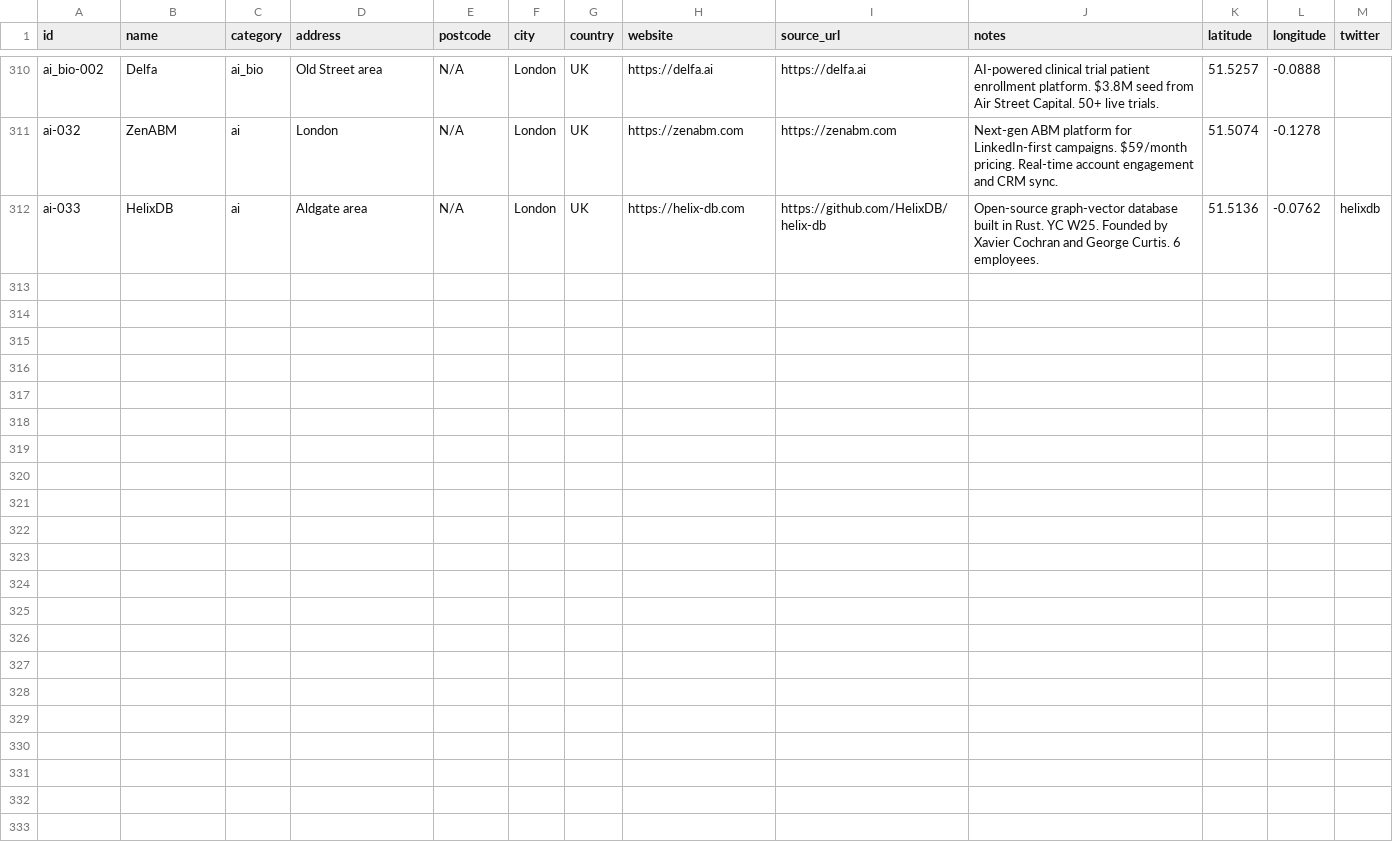
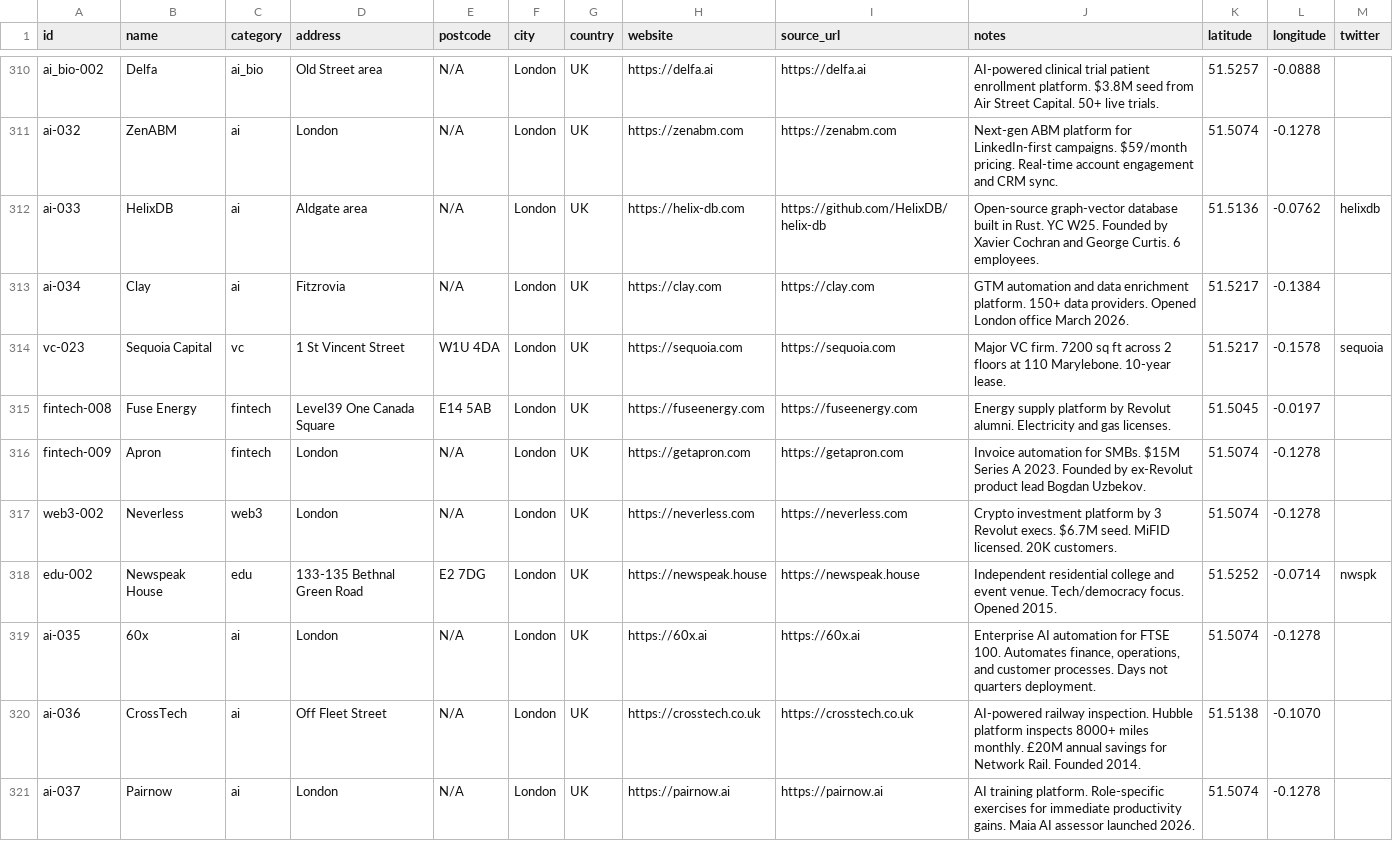
Before and after one commit to b1rdmania/londonmaxxxing.com, a CSV file: data/ecosystem.csv, drawn as a sheet; only a part is shown, gaps mark what is left out.

Commit message:
Add 9 more companies from Twitter thread batch 2
VCs:
- Sequoia Capital (1 St Vincent Street, 7200 sq ft)

AI/Tech:
- Clay (Fitzrovia, opened London office March 2026)
- 60x (enterprise AI automation for FTSE 100)
- CrossTech (railway inspection AI, £20M savings)
- Pairnow (AI training platform)

Fintech:
- Fuse Energy (Revolut alumni, One Canada Square)
- Apron (invoice automation, M Series A)

Web3/Crypto:
- Neverless (Revolut execs, .7M seed)

Education:
- Newspeak House (Bethnal Green Road, tech venue)

Total companies in database: 321 (was 312)

```diff
--- a/data/ecosystem.csv
+++ b/data/ecosystem.csv
@@ -312 +312,10 @@ ai-032,ZenABM,ai,London,N/A,London,UK,https://zenabm.com,https://zenabm.com,"Nex
 ai-033,HelixDB,ai,Aldgate area,N/A,London,UK,https://helix-db.com,https://github.com/HelixDB/helix-db,"Open-source graph-vector database built in Rust. YC W25. Founded by Xavier Cochran and George Curtis. 6 employees.",51.5136,-0.0762,helixdb
+ai-034,Clay,ai,Fitzrovia,N/A,London,UK,https://clay.com,https://clay.com,"GTM automation and data enrichment platform. 150+ data providers. Opened London office March 2026.",51.5217,-0.1384,
+vc-023,Sequoia Capital,vc,1 St Vincent Street,W1U 4DA,London,UK,https://sequoia.com,https://sequoia.com,"Major VC firm. 7200 sq ft across 2 floors at 110 Marylebone. 10-year lease.",51.5217,-0.1578,sequoia
+fintech-008,Fuse Energy,fintech,Level39 One Canada Square,E14 5AB,London,UK,https://fuseenergy.com,https://fuseenergy.com,"Energy supply platform by Revolut alumni. Electricity and gas licenses.",51.5045,-0.0197,
+fintech-009,Apron,fintech,London,N/A,London,UK,https://getapron.com,https://getapron.com,"Invoice automation for SMBs. $15M Series A 2023. Founded by ex-Revolut product lead Bogdan Uzbekov.",51.5074,-0.1278,
+web3-002,Neverless,web3,London,N/A,London,UK,https://neverless.com,https://neverless.com,"Crypto investment platform by 3 Revolut execs. $6.7M seed. MiFID licensed. 20K customers.",51.5074,-0.1278,
+edu-002,Newspeak House,edu,133-135 Bethnal Green Road,E2 7DG,London,UK,https://newspeak.house,https://newspeak.house,"Independent residential college and event venue. Tech/democracy focus. Opened 2015.",51.5252,-0.0714,nwspk
+ai-035,60x,ai,London,N/A,London,UK,https://60x.ai,https://60x.ai,"Enterprise AI automation for FTSE 100. Automates finance, operations, and customer processes. Days not quarters deployment.",51.5074,-0.1278,
+ai-036,CrossTech,ai,Off Fleet Street,N/A,London,UK,https://crosstech.co.uk,https://crosstech.co.uk,"AI-powered railway inspection. Hubble platform inspects 8000+ miles monthly. £20M annual savings for Network Rail. Founded 2014.",51.5138,-0.1070,
+ai-037,Pairnow,ai,London,N/A,London,UK,https://pairnow.ai,https://pairnow.ai,"AI training platform. Role-specific exercises for immediate productivity gains. Maia AI assessor launched 2026.",51.5074,-0.1278,
```
